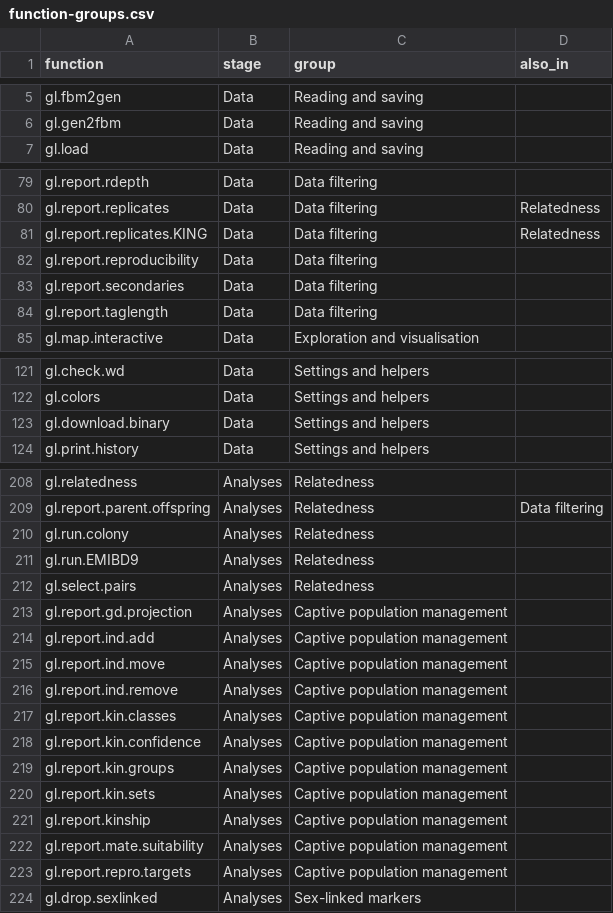
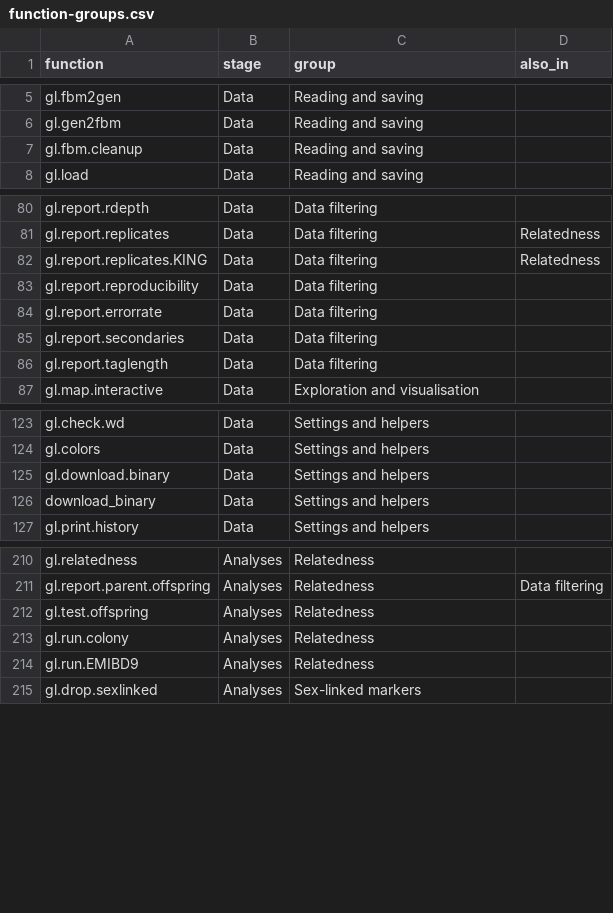
Before and after one commit to mijangos81/dartr-code, a CSV file: docs/function-groups.csv, drawn as a sheet; only a part is shown, gaps mark what is left out; the diff covers the shown part only.

Commit message:
Version 0.6.0: reference and traps for dartRverse 1.3.0
dartR.base 1.3.0 and dartR.popgen 1.3.0 reached CRAN on 18 November 2026,
and the dev branches moved to 1.3.x, so the 0.5.0 reference (dev 1.2.6,
11 November) listed 14 functions that no longer exist and missed 19 new
ones. Its section 9 also described CRAN as holding dartR.base 1.2.3.

Reference: rebuilt with dartr_ref.R build and migration from the beta
branches (the 1.3.0 CRAN submissions), installed into a scratch library
with R_LIBS, so the machine's library was not changed. 268 functions, QA
mismatches 0; a second build gave the same files except the changed
captive-report blurb.

traps.md: every [tested 1.2.6] item was rerun on 1.3.0 (platypus.gl,
testset files in dartR.data 1.2.7). Changed by the retest:
- gl.read.dart leaves @position NULL (platypus.gl still has SnpPosition)
- file-backed gl.pcoa = in-memory: axis 1 7.04% both (7.87% on 1.2.6)
- gl.impute frequency: 10 genotypes differ between runs, all from the
  random residual fill; identical under set.seed
- report functions print their tables at verbose = 1 (37 lines vs 40)
- gl.read.csv keeps genotypes at default verbosity (13 ind, 77 calls)
New, tested: gl2plink writes 1e+05 (scipen = 999 fixes it);
gl.report.nall differs under the same seed; mixed CRAN install
(base/popgen 1.3.0 + add-ons 1.2.2 + dartRverse 1.0.6) runs, but
gl.assign.pa resolves to dartR.captive 1.2.2; R 4.4 arm64 CRAN binaries
are dartR.base 1.0.7, dartR.sim 0.70 etc., and install.packages() in
Rscript installed them.
Section 9 now lists results that change from CRAN 1.2.x to 1.3.0, from
the 1.3.0 NEWS files, each claim checked against NEWS by line.

Test scripts and logs: dartR_AI/outputs/dartr-code-retest-2026-11-19/.

```diff
--- a/docs/function-groups.csv
+++ b/docs/function-groups.csv
@@ -6,2 +6,3 @@ gl.fbm2gen,Data,Reading and saving,
 gl.gen2fbm,Data,Reading and saving,
+gl.fbm.cleanup,Data,Reading and saving,
 gl.load,Data,Reading and saving,
@@ -82,2 +83,3 @@ gl.report.replicates.KING,Data,Data filtering,Relatedness
 gl.report.reproducibility,Data,Data filtering,
+gl.report.errorrate,Data,Data filtering,
 gl.report.secondaries,Data,Data filtering,
@@ -123,2 +125,3 @@ gl.colors,Data,Settings and helpers,
 gl.download.binary,Data,Settings and helpers,
+download_binary,Data,Settings and helpers,
 gl.print.history,Data,Settings and helpers,
@@ -209,16 +211,5 @@ gl.relatedness,Analyses,Relatedness,
 gl.report.parent.offspring,Analyses,Relatedness,Data filtering
+gl.test.offspring,Analyses,Relatedness,
 gl.run.colony,Analyses,Relatedness,
 gl.run.EMIBD9,Analyses,Relatedness,
-gl.select.pairs,Analyses,Relatedness,
-gl.report.gd.projection,Analyses,Captive population management,
-gl.report.ind.add,Analyses,Captive population management,
-gl.report.ind.move,Analyses,Captive population management,
-gl.report.ind.remove,Analyses,Captive population management,
-gl.report.kin.classes,Analyses,Captive population management,
-gl.report.kin.confidence,Analyses,Captive population management,
-gl.report.kin.groups,Analyses,Captive population management,
-gl.report.kin.sets,Analyses,Captive population management,
-gl.report.kinship,Analyses,Captive population management,
-gl.report.mate.suitability,Analyses,Captive population management,
-gl.report.repro.targets,Analyses,Captive population management,
 gl.drop.sexlinked,Analyses,Sex-linked markers,
```
Also changed, not shown: 2 removed rows elsewhere in this file, 27 other files.
